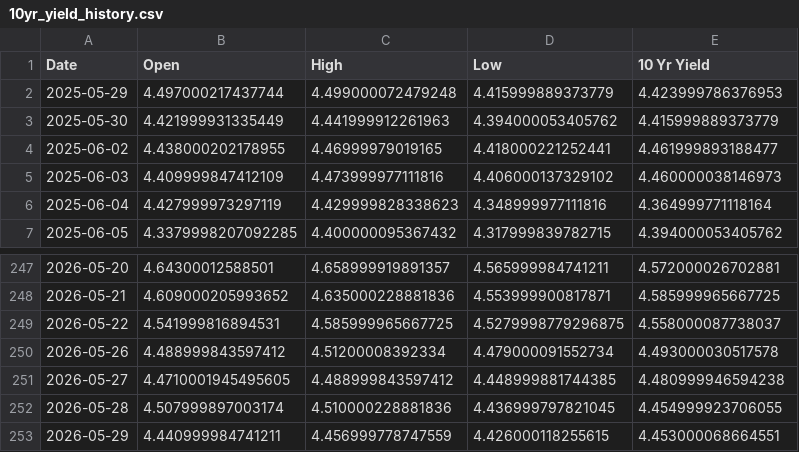
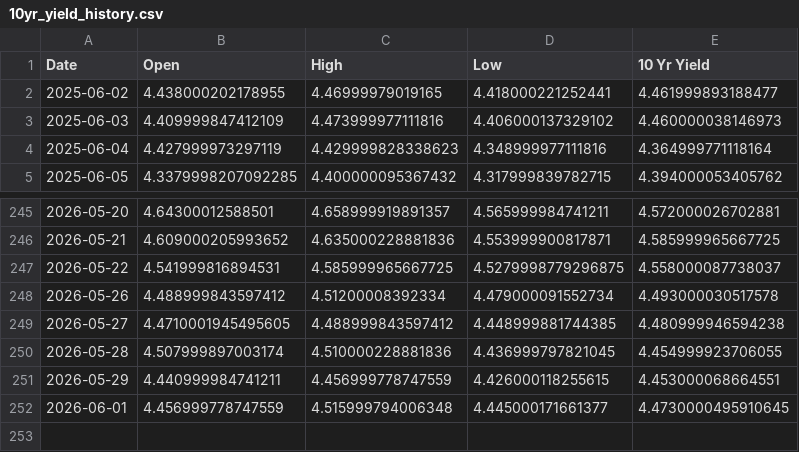
Before and after one commit to housetyler/yahoofinance_USTreasuryYeilds, a CSV file: 10yr_yield_history.csv, drawn as a sheet; only a part is shown, gaps mark what is left out; removed rows and columns are numbered as before the commit, all else as after; the diff names each change by its address in the sheet, - before the commit and + after, or states it on an @@ line.

```diff
--- a/10yr_yield_history.csv
+++ b/10yr_yield_history.csv
-row 2: 2025-05-29 | 4.497000217437744 | 4.499000072479248 | 4.415999889373779 | 4.423999786376953
-row 3: 2025-05-30 | 4.421999931335449 | 4.441999912261963 | 4.394000053405762 | 4.415999889373779
+row 252: 2026-06-01 | 4.456999778747559 | 4.515999794006348 | 4.445000171661377 | 4.4730000495910645
```
